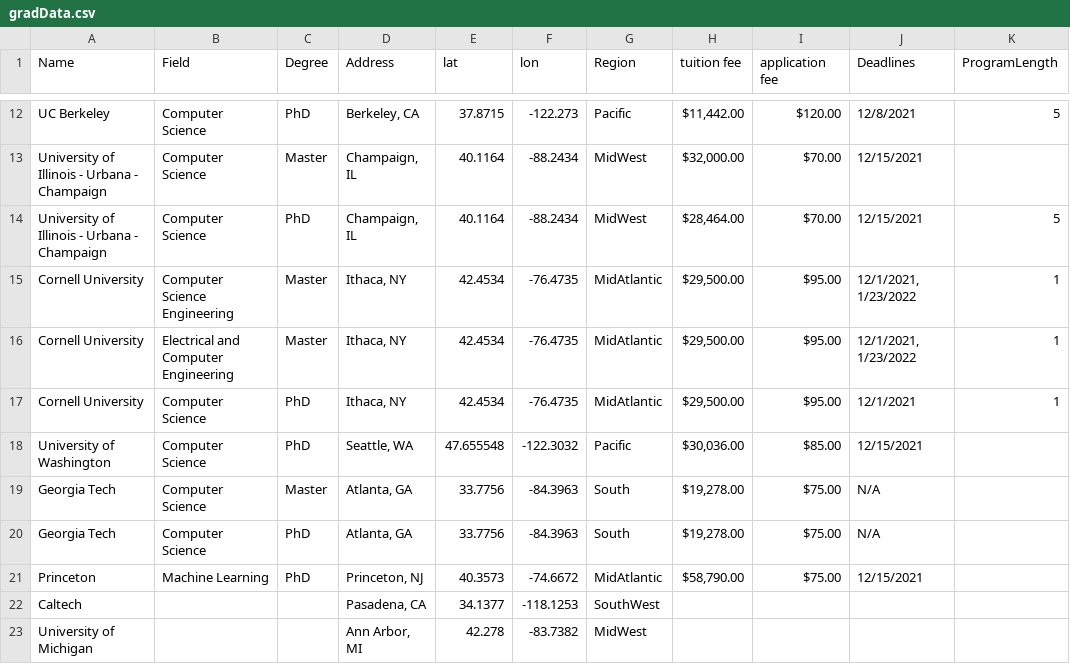
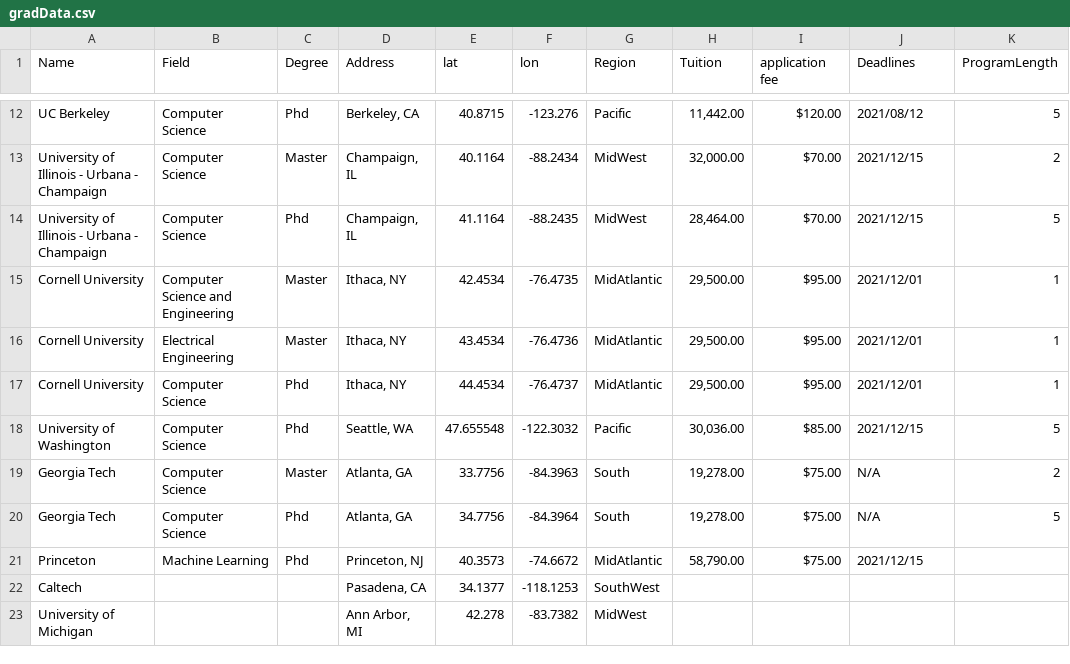
Before and after one commit to ahiser1117/324-ShinyApp, a CSV file: gradData.csv, drawn as a sheet; only a part is shown, gaps mark what is left out; the diff covers the shown part only; the diff names each change by its address in the sheet, - before the commit and + after, or states it on an @@ line.

```diff
--- a/gradData.csv
+++ b/gradData.csv
-H1: tuition fee
+H1: Tuition
-C12 (Degree): PhD
+C12 (Degree): Phd
-E12 (lat): 37.8715
+E12 (lat): 40.8715
-F12 (lon): -122.273
+F12 (lon): -123.276
-H12 (Tuition): $11,442.00
+H12 (Tuition): 11,442.00
-J12 (Deadlines): 12/8/2021
+J12 (Deadlines): 2021/08/12
-H13 (Tuition): $32,000.00
+H13 (Tuition): 32,000.00
-J13:J14 (Deadlines): 12/15/2021
+J13:J14 (Deadlines): 2021/12/15
-K13 (ProgramLength): (empty)
+K13 (ProgramLength): 2
-C14 (Degree): PhD
+C14 (Degree): Phd
-E14 (lat): 40.1164
+E14 (lat): 41.1164
-F14 (lon): -88.2434
+F14 (lon): -88.2435
-H14 (Tuition): $28,464.00
+H14 (Tuition): 28,464.00
-B15 (Field): Computer Science Engineering
+B15 (Field): Computer Science and Engineering
-H15:H17 (Tuition): $29,500.00
+H15:H17 (Tuition): 29,500.00
-J15:J16 (Deadlines): 12/1/2021, 1/23/2022
+J15:J16 (Deadlines): 2021/12/01
-B16 (Field): Electrical and Computer Engineering
+B16 (Field): Electrical Engineering
-E16 (lat): 42.4534
+E16 (lat): 43.4534
-F16 (lon): -76.4735
+F16 (lon): -76.4736
-C17:C18 (Degree): PhD
+C17:C18 (Degree): Phd
-E17 (lat): 42.4534
+E17 (lat): 44.4534
-F17 (lon): -76.4735
+F17 (lon): -76.4737
-J17 (Deadlines): 12/1/2021
+J17 (Deadlines): 2021/12/01
-H18 (Tuition): $30,036.00
+H18 (Tuition): 30,036.00
-J18 (Deadlines): 12/15/2021
+J18 (Deadlines): 2021/12/15
-K18 (ProgramLength): (empty)
+K18 (ProgramLength): 5
-H19:H20 (Tuition): $19,278.00
+H19:H20 (Tuition): 19,278.00
-K19 (ProgramLength): (empty)
+K19 (ProgramLength): 2
-C20:C21 (Degree): PhD
+C20:C21 (Degree): Phd
-E20 (lat): 33.7756
+E20 (lat): 34.7756
-F20 (lon): -84.3963
+F20 (lon): -84.3964
-K20 (ProgramLength): (empty)
+K20 (ProgramLength): 5
-H21 (Tuition): $58,790.00
+H21 (Tuition): 58,790.00
-J21 (Deadlines): 12/15/2021
+J21 (Deadlines): 2021/12/15
```
Also changed, not shown: 38 edited cells elsewhere in this file, 1 other file.
